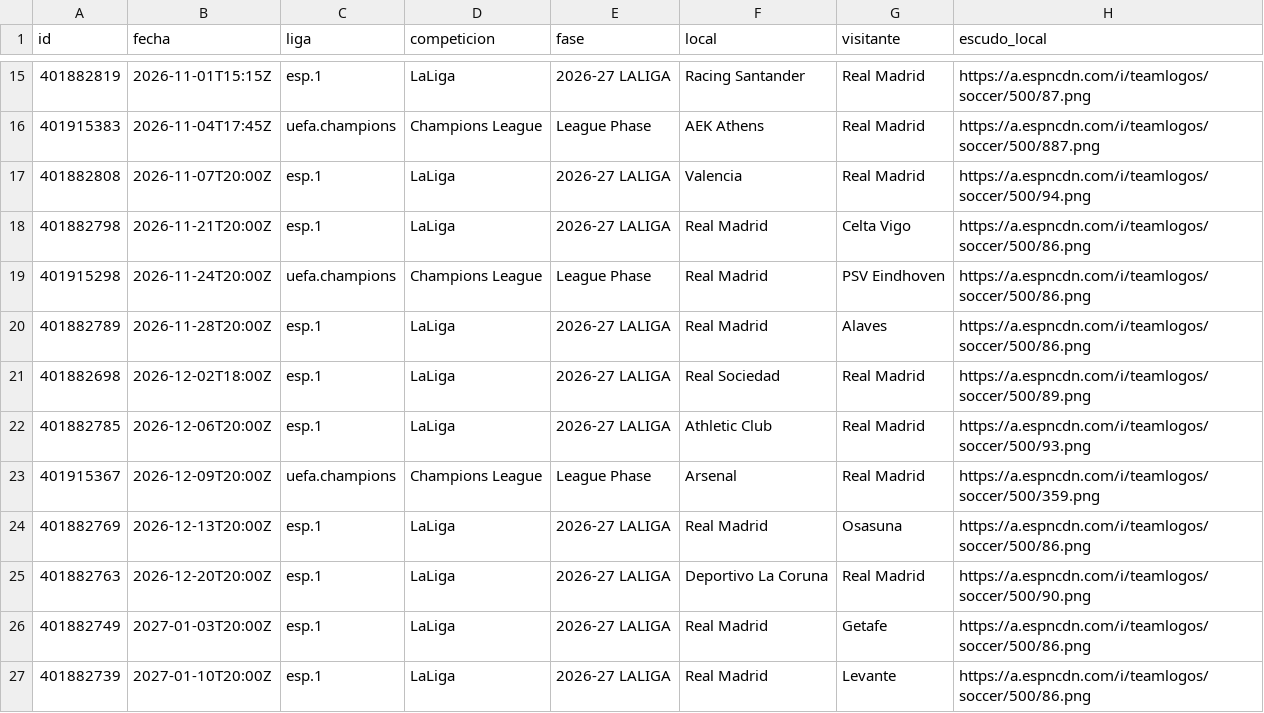
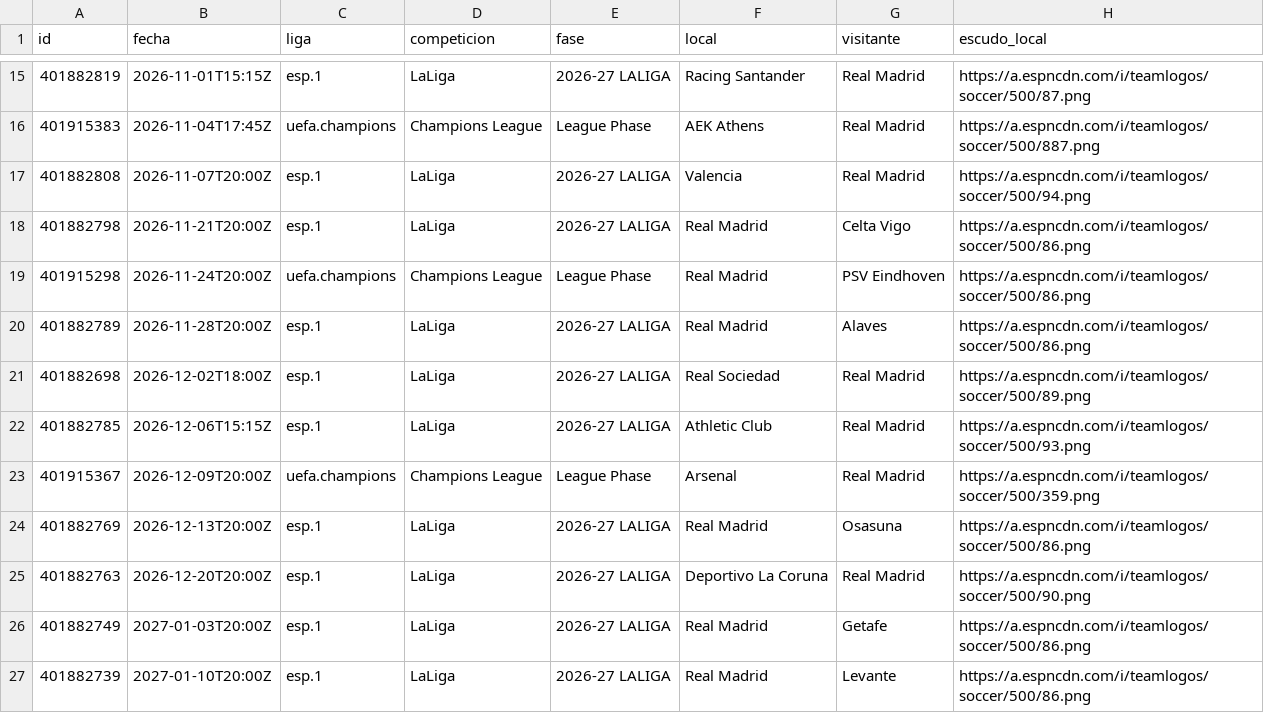
Before and after one commit to aluse33/madrid-analytics, a CSV file: web/src/data/partidos_todas.csv, drawn as a sheet; only a part is shown, gaps mark what is left out; the diff names each change by its address in the sheet, - before the commit and + after, or states it on an @@ line.

```diff
--- a/web/src/data/partidos_todas.csv
+++ b/web/src/data/partidos_todas.csv
-B22 (fecha): 2026-12-06T20:00Z
+B22 (fecha): 2026-12-06T15:15Z
```
Also changed, not shown: web/src/data/registro_predicciones.csv, 7 other files.
